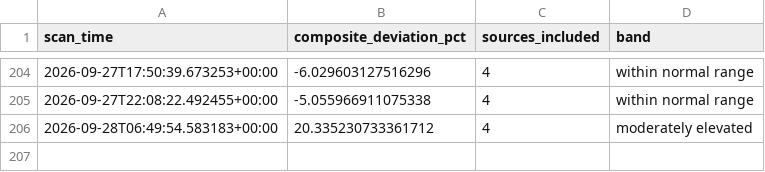
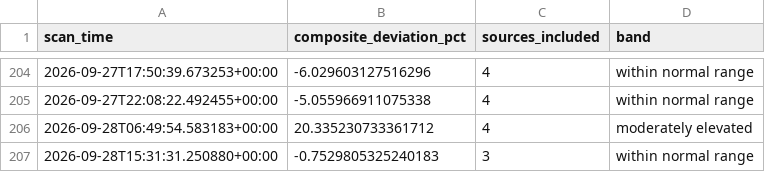
Before and after one commit to andrejsvorobjovs/baltic-monitor-site, a CSV file: escalation_export.csv, drawn as a sheet; only a part is shown, gaps mark what is left out.

```diff
--- a/escalation_export.csv
+++ b/escalation_export.csv
@@ -206 +206,2 @@ scan_time,composite_deviation_pct,sources_included,band
 2026-09-28T06:49:54.583183+00:00,20.335230733361712,4,moderately elevated
+2026-09-28T15:31:31.250880+00:00,-0.7529805325240183,3,within normal range
```
Also changed, not shown: history_export.csv, 4 other files.
